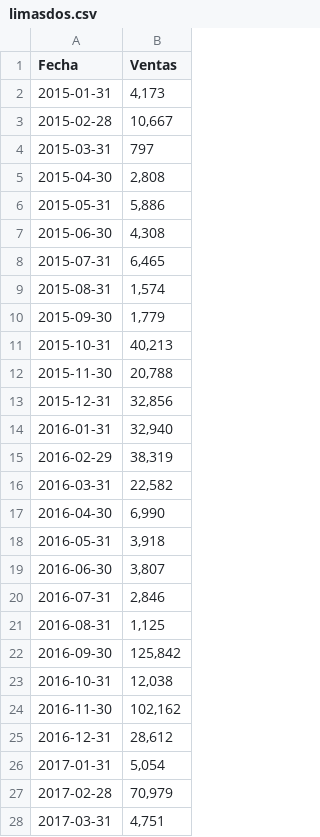
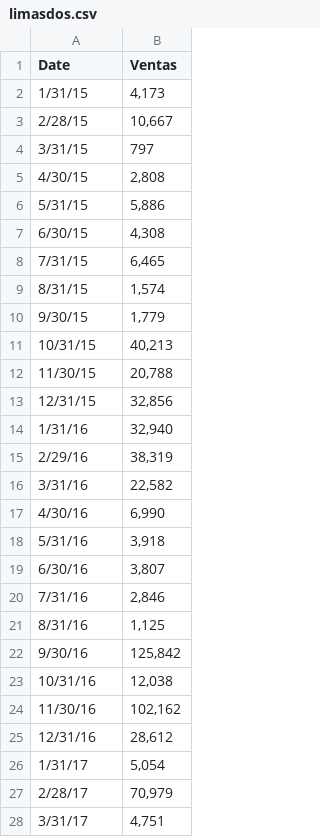
Before and after one commit to chchew/thesis, a CSV file: notebooks/limasdos.csv, drawn as a sheet; only a part is shown; the diff covers the shown part only.

```diff
--- a/notebooks/limasdos.csv
+++ b/notebooks/limasdos.csv
@@ -1,28 +1,28 @@
-Fecha,Ventas
-2015-01-31,"4,173"
-2015-02-28,"10,667"
-2015-03-31,797
-2015-04-30,"2,808"
-2015-05-31,"5,886"
-2015-06-30,"4,308"
-2015-07-31,"6,465"
-2015-08-31,"1,574"
-2015-09-30,"1,779"
-2015-10-31,"40,213"
-2015-11-30,"20,788"
-2015-12-31,"32,856"
-2016-01-31,"32,940"
-2016-02-29,"38,319"
-2016-03-31,"22,582"
-2016-04-30,"6,990"
-2016-05-31,"3,918"
-2016-06-30,"3,807"
-2016-07-31,"2,846"
-2016-08-31,"1,125"
-2016-09-30,"125,842"
-2016-10-31,"12,038"
-2016-11-30,"102,162"
-2016-12-31,"28,612"
-2017-01-31,"5,054"
-2017-02-28,"70,979"
-2017-03-31,"4,751"
+Date,Ventas
+1/31/15,"4,173"
+2/28/15,"10,667"
+3/31/15,797
+4/30/15,"2,808"
+5/31/15,"5,886"
+6/30/15,"4,308"
+7/31/15,"6,465"
+8/31/15,"1,574"
+9/30/15,"1,779"
+10/31/15,"40,213"
+11/30/15,"20,788"
+12/31/15,"32,856"
+1/31/16,"32,940"
+2/29/16,"38,319"
+3/31/16,"22,582"
+4/30/16,"6,990"
+5/31/16,"3,918"
+6/30/16,"3,807"
+7/31/16,"2,846"
+8/31/16,"1,125"
+9/30/16,"125,842"
+10/31/16,"12,038"
+11/30/16,"102,162"
+12/31/16,"28,612"
+1/31/17,"5,054"
+2/28/17,"70,979"
+3/31/17,"4,751"
```
Also changed, not shown: 65 edited cells elsewhere in this file, 9 other files.
